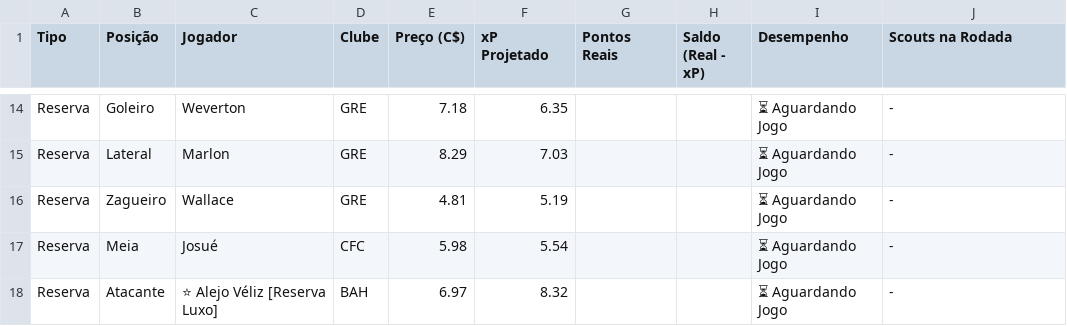
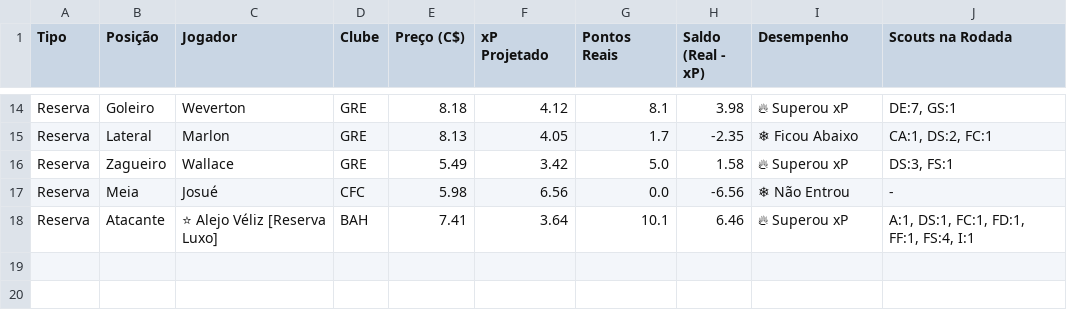
Before and after one commit to rafa3lsilva/cartola_bot, a CSV file: Relatorio_Desempenho_Rodada_25_M1TOS_EC.csv, drawn as a sheet; only a part is shown, gaps mark what is left out; the diff covers the shown part only; the diff names each change by its address in the sheet, - before the commit and + after, or states it on an @@ line.

Commit message:
feat: support historical round scoring so past round downloads contain full official points and scouts

```diff
--- a/Relatorio_Desempenho_Rodada_25_M1TOS_EC.csv
+++ b/Relatorio_Desempenho_Rodada_25_M1TOS_EC.csv
-E14 (Preço (C$)): 7.18
+E14 (Preço (C$)): 8.18
-F14 (xP Projetado): 6.35
+F14 (xP Projetado): 4.12
-G14 (Pontos Reais): (empty)
+G14 (Pontos Reais): 8.1
-H14 (Saldo (Real - xP)): (empty)
+H14 (Saldo (Real - xP)): 3.98
-I14 (Desempenho): ⏳ Aguardando Jogo
+I14 (Desempenho): 🔥 Superou xP
-J14 (Scouts na Rodada): -
+J14 (Scouts na Rodada): DE:7, GS:1
-E15 (Preço (C$)): 8.29
+E15 (Preço (C$)): 8.13
-F15 (xP Projetado): 7.03
+F15 (xP Projetado): 4.05
-G15 (Pontos Reais): (empty)
+G15 (Pontos Reais): 1.7
-H15 (Saldo (Real - xP)): (empty)
+H15 (Saldo (Real - xP)): -2.35
-I15 (Desempenho): ⏳ Aguardando Jogo
+I15 (Desempenho): ❄ Ficou Abaixo
-J15 (Scouts na Rodada): -
+J15 (Scouts na Rodada): CA:1, DS:2, FC:1
-E16 (Preço (C$)): 4.81
+E16 (Preço (C$)): 5.49
-F16 (xP Projetado): 5.19
+F16 (xP Projetado): 3.42
-G16 (Pontos Reais): (empty)
+G16 (Pontos Reais): 5.0
-H16 (Saldo (Real - xP)): (empty)
+H16 (Saldo (Real - xP)): 1.58
-I16 (Desempenho): ⏳ Aguardando Jogo
+I16 (Desempenho): 🔥 Superou xP
-J16 (Scouts na Rodada): -
+J16 (Scouts na Rodada): DS:3, FS:1
-F17 (xP Projetado): 5.54
+F17 (xP Projetado): 6.56
-G17 (Pontos Reais): (empty)
+G17 (Pontos Reais): 0.0
-H17 (Saldo (Real - xP)): (empty)
+H17 (Saldo (Real - xP)): -6.56
-I17 (Desempenho): ⏳ Aguardando Jogo
+I17 (Desempenho): ❄ Não Entrou
-E18 (Preço (C$)): 6.97
+E18 (Preço (C$)): 7.41
-F18 (xP Projetado): 8.32
+F18 (xP Projetado): 3.64
-G18 (Pontos Reais): (empty)
+G18 (Pontos Reais): 10.1
-H18 (Saldo (Real - xP)): (empty)
+H18 (Saldo (Real - xP)): 6.46
-I18 (Desempenho): ⏳ Aguardando Jogo
+I18 (Desempenho): 🔥 Superou xP
-J18 (Scouts na Rodada): -
+J18 (Scouts na Rodada): A:1, DS:1, FC:1, FD:1, FF:1, FS:4, I:1
```
Also changed, not shown: 2 added rows, 2 removed rows and 56 edited cells elsewhere in this file, 2 other files.
